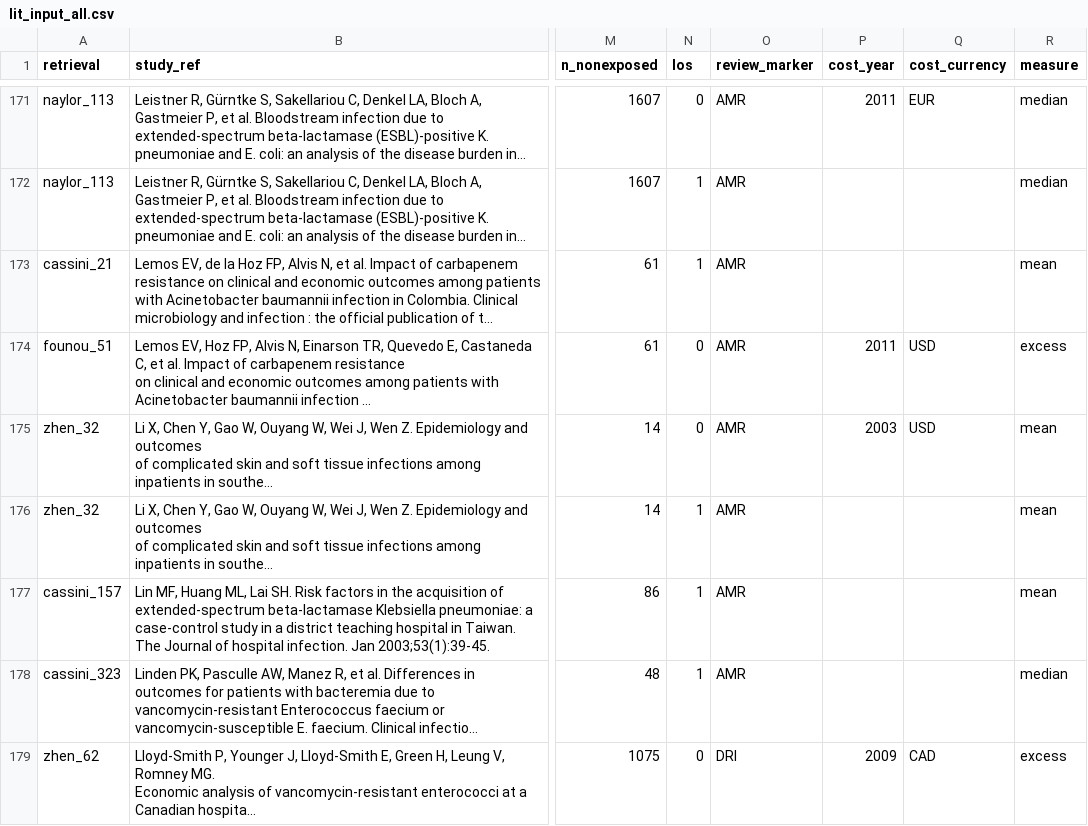
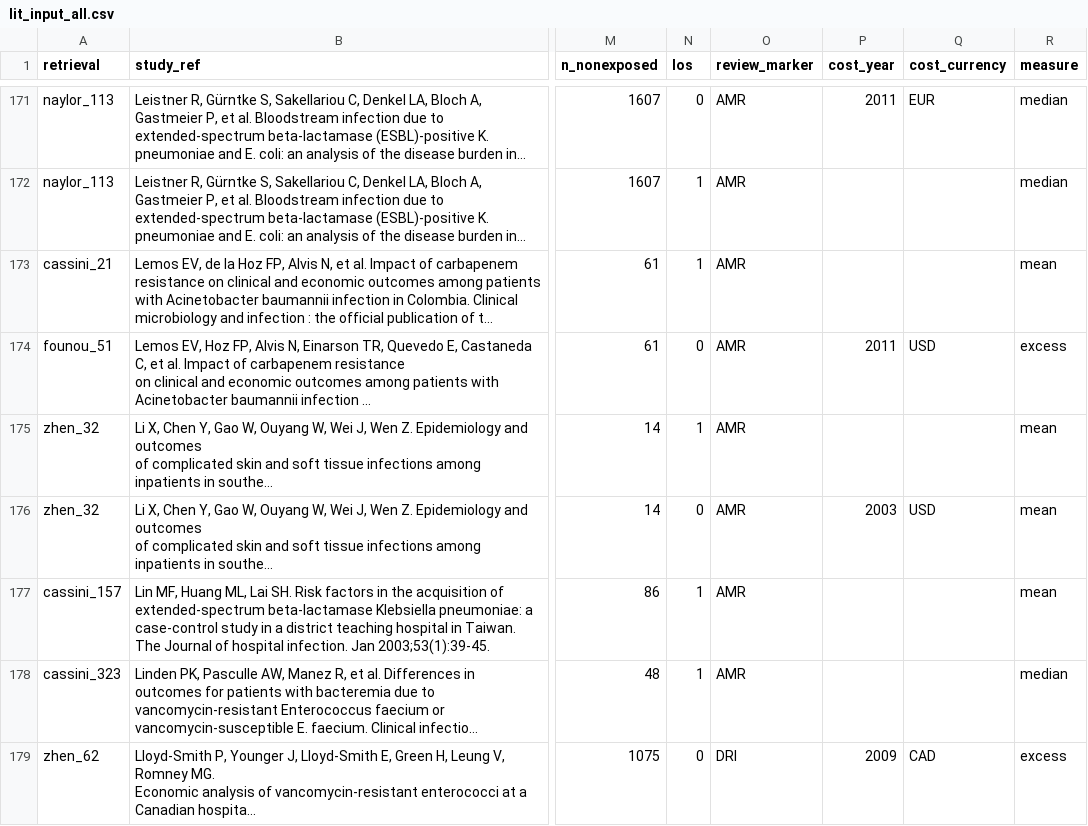
Before and after one commit to NikkiR08/AMR-UCR, a CSV file: cost_per_case/inputs/lit_input_all.csv, drawn as a sheet; only a part is shown, gaps mark what is left out; long unchanged cells end in …; the diff names each change by its address in the sheet, - before the commit and + after, or states it on an @@ line.

Commit message:
edits to DET to align with checks

```diff
--- a/cost_per_case/inputs/lit_input_all.csv
+++ b/cost_per_case/inputs/lit_input_all.csv
-N175 (los): 0
+N175 (los): 1
-P175 (cost_year): 2003
+P175 (cost_year): (empty)
-Q175 (cost_currency): USD
+Q175 (cost_currency): (empty)
-N176 (los): 1
+N176 (los): 0
-P176 (cost_year): (empty)
+P176 (cost_year): 2003
-Q176 (cost_currency): (empty)
+Q176 (cost_currency): USD
```
